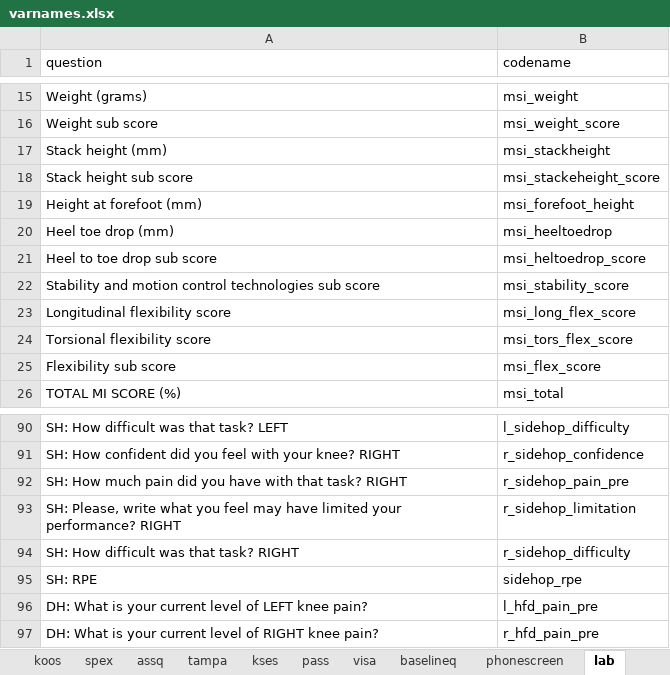
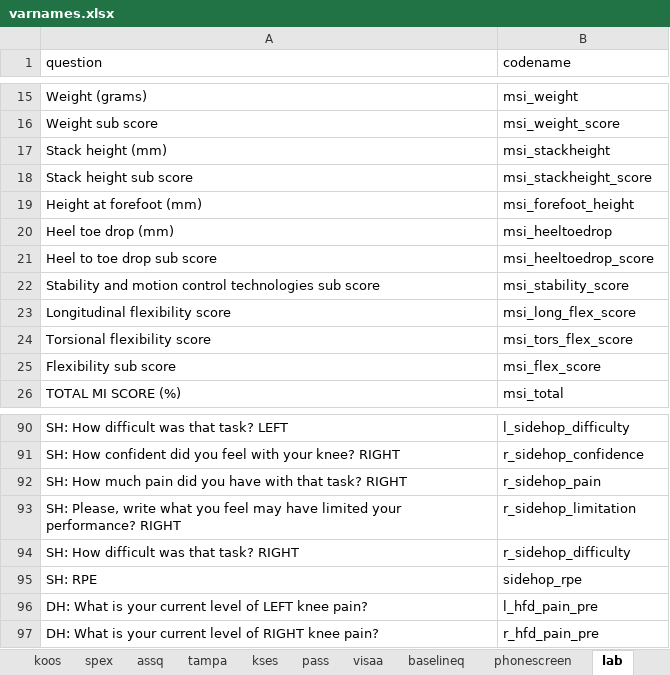
Before and after one commit to mgirdwood7/traildata, an Excel workbook: data/raw/varnames.xlsx, sheet lab, drawn as a sheet; only a part is shown, gaps mark what is left out; values as stored, in another font and other column widths than the file's, no borders; the diff names each change by its address in the sheet, - before the commit and + after, or states it on an @@ line.

```diff
--- a/data/raw/varnames.xlsx (sheet lab)
+++ b/data/raw/varnames.xlsx (sheet lab)
-sheet tab: visa
+sheet tab: visaa
-B18 (codename): msi_stackeheight_score
+B18 (codename): msi_stackheight_score
-B21 (codename): msi_heltoedrop_score
+B21 (codename): msi_heeltoedrop_score
-B92 (codename): r_sidehop_pain_pre
+B92 (codename): r_sidehop_pain
```
Also changed, not shown: 8 other files.
